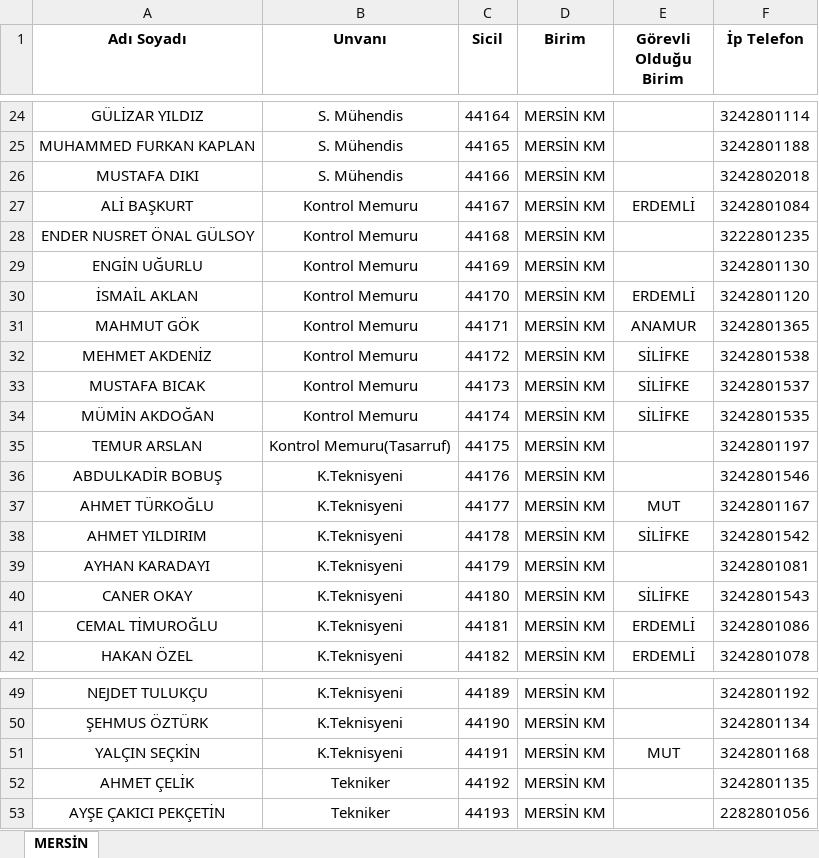
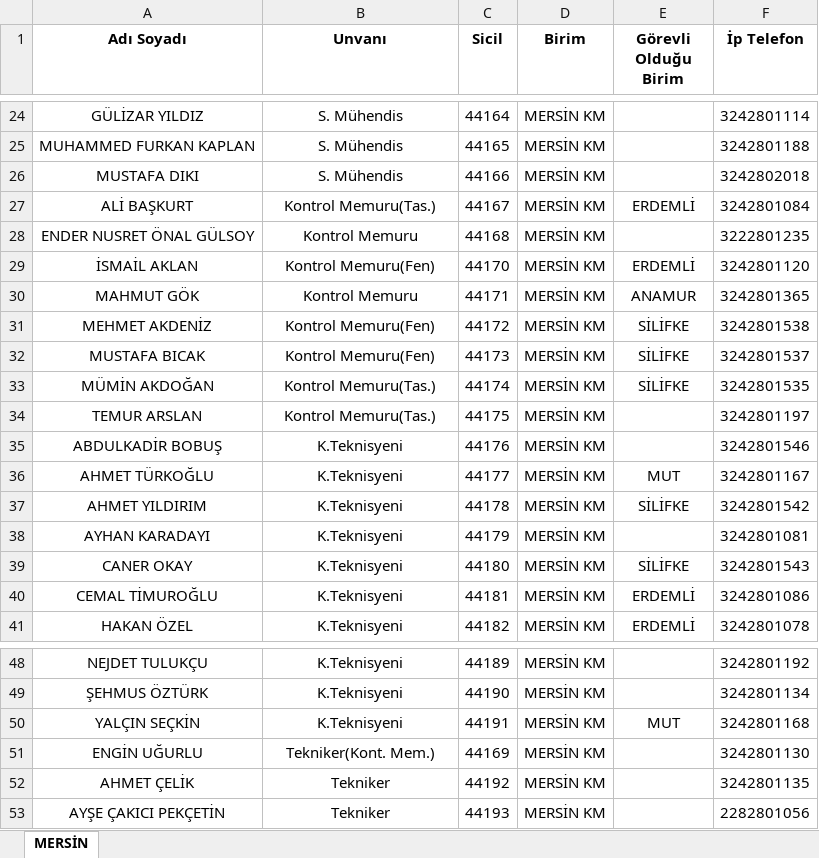
Before and after one commit to gokhangeo/mersin-norm, an Excel workbook: PERSONEL.xlsx, sheet MERSİN, drawn as a sheet; only a part is shown, gaps mark what is left out; values as stored, in another font and other column widths than the file's, no borders; removed rows and columns are numbered as before the commit, all else as after; the diff names each change by its address in the sheet, - before the commit and + after, or states it on an @@ line.

Commit message:
Add files via upload

```diff
--- a/PERSONEL.xlsx (sheet MERSİN)
+++ b/PERSONEL.xlsx (sheet MERSİN)
-B27 (Unvanı): Kontrol Memuru
+B27 (Unvanı): Kontrol Memuru(Tas.)
-row 29: ENGİN UĞURLU | Kontrol Memuru | 44169 | MERSİN KM |  | 3242801130
-B29 (Unvanı): Kontrol Memuru
+B29 (Unvanı): Kontrol Memuru(Fen)
-B31:B32 (Unvanı): Kontrol Memuru
+B31:B32 (Unvanı): Kontrol Memuru(Fen)
-B33 (Unvanı): Kontrol Memuru
+B33 (Unvanı): Kontrol Memuru(Tas.)
-B34 (Unvanı): Kontrol Memuru(Tasarruf)
+B34 (Unvanı): Kontrol Memuru(Tas.)
+row 51: ENGİN UĞURLU | Tekniker(Kont. Mem.) | 44169 | MERSİN KM |  | 3242801130
```
